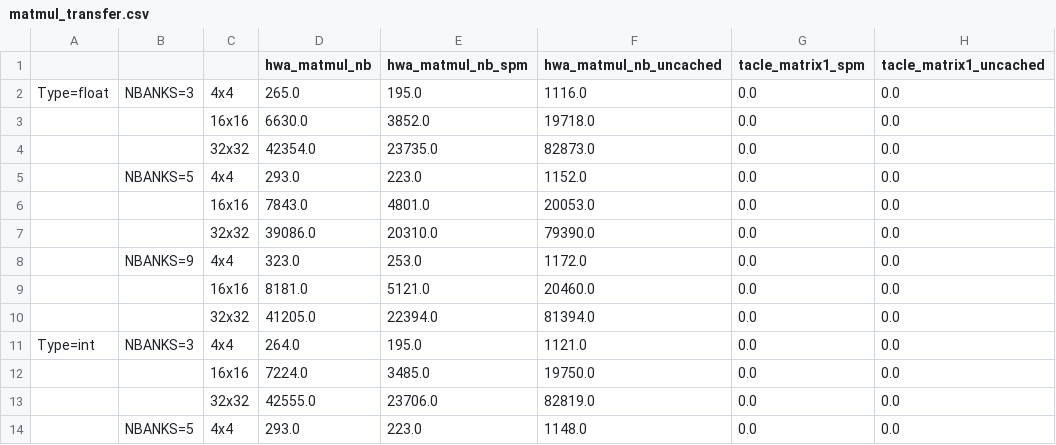
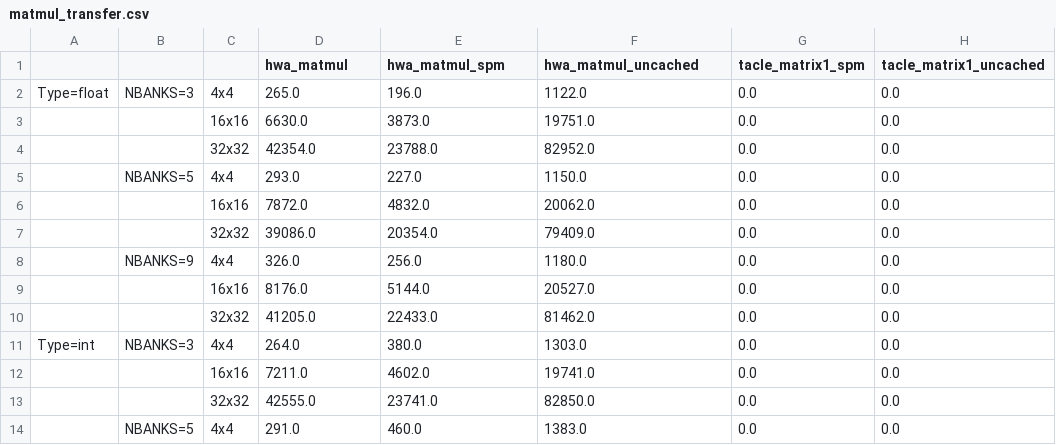
Before and after one commit to A-T-Kristensen/patmos, a CSV file: matmul_transfer.csv, drawn as a sheet; only a part is shown; the diff covers the shown part only.

```diff
--- a/matmul_transfer.csv
+++ b/matmul_transfer.csv
@@ -1,14 +1,14 @@
-,,,hwa_matmul_nb,hwa_matmul_nb_spm,hwa_matmul_nb_uncached,tacle_matrix1_spm,tacle_matrix1_uncached
-Type=float,NBANKS=3,4x4,265.0,195.0,1116.0,0.0,0.0
-,,16x16,6630.0,3852.0,19718.0,0.0,0.0
-,,32x32,42354.0,23735.0,82873.0,0.0,0.0
-,NBANKS=5,4x4,293.0,223.0,1152.0,0.0,0.0
-,,16x16,7843.0,4801.0,20053.0,0.0,0.0
-,,32x32,39086.0,20310.0,79390.0,0.0,0.0
-,NBANKS=9,4x4,323.0,253.0,1172.0,0.0,0.0
-,,16x16,8181.0,5121.0,20460.0,0.0,0.0
-,,32x32,41205.0,22394.0,81394.0,0.0,0.0
-Type=int,NBANKS=3,4x4,264.0,195.0,1121.0,0.0,0.0
-,,16x16,7224.0,3485.0,19750.0,0.0,0.0
-,,32x32,42555.0,23706.0,82819.0,0.0,0.0
-,NBANKS=5,4x4,293.0,223.0,1148.0,0.0,0.0
+,,,hwa_matmul,hwa_matmul_spm,hwa_matmul_uncached,tacle_matrix1_spm,tacle_matrix1_uncached
+Type=float,NBANKS=3,4x4,265.0,196.0,1122.0,0.0,0.0
+,,16x16,6630.0,3873.0,19751.0,0.0,0.0
+,,32x32,42354.0,23788.0,82952.0,0.0,0.0
+,NBANKS=5,4x4,293.0,227.0,1150.0,0.0,0.0
+,,16x16,7872.0,4832.0,20062.0,0.0,0.0
+,,32x32,39086.0,20354.0,79409.0,0.0,0.0
+,NBANKS=9,4x4,326.0,256.0,1180.0,0.0,0.0
+,,16x16,8176.0,5144.0,20527.0,0.0,0.0
+,,32x32,41205.0,22433.0,81462.0,0.0,0.0
+Type=int,NBANKS=3,4x4,264.0,380.0,1303.0,0.0,0.0
+,,16x16,7211.0,4602.0,19741.0,0.0,0.0
+,,32x32,42555.0,23741.0,82850.0,0.0,0.0
+,NBANKS=5,4x4,291.0,460.0,1383.0,0.0,0.0
```
Also changed, not shown: 11 edited cells elsewhere in this file, filterbank.csv, matmul.csv, 18 other files.
